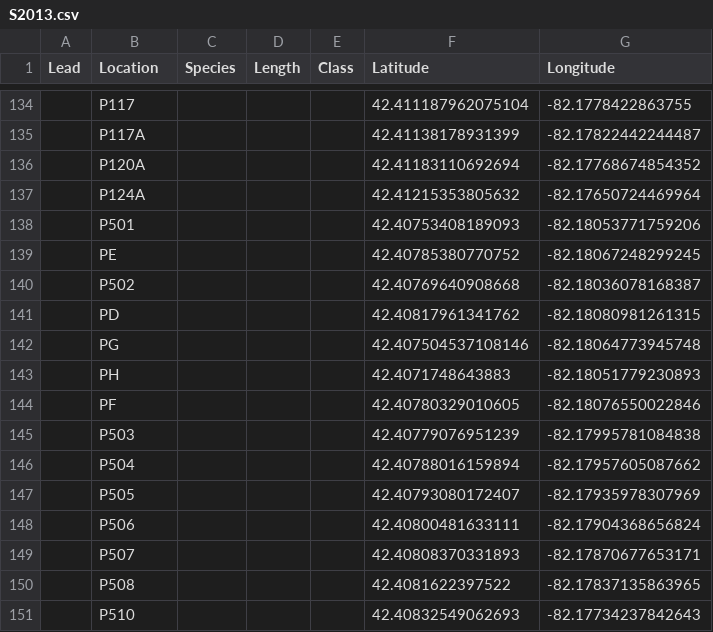
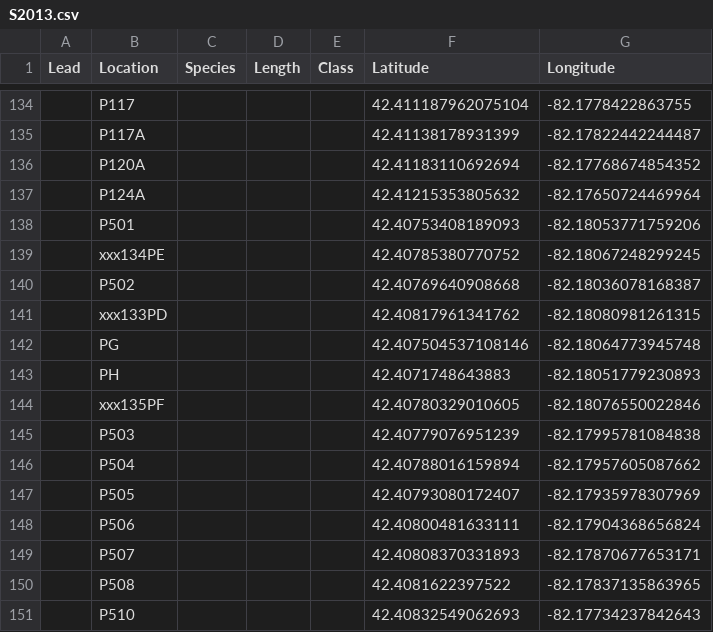
Before and after one commit to iskay/dxf, a CSV file: csv/S2013.csv, drawn as a sheet; only a part is shown, gaps mark what is left out; the diff covers the shown part only.

```diff
--- a/csv/S2013.csv
+++ b/csv/S2013.csv
@@ -138,8 +138,8 @@ Lead,Location,Species,Length,Class,Latitude,Longitude
 ,P501,,,,42.40753408189093,-82.18053771759206
-,PE,,,,42.40785380770752,-82.18067248299245
+,xxx134PE,,,,42.40785380770752,-82.18067248299245
 ,P502,,,,42.40769640908668,-82.18036078168387
-,PD,,,,42.40817961341762,-82.18080981261315
+,xxx133PD,,,,42.40817961341762,-82.18080981261315
 ,PG,,,,42.407504537108146,-82.18064773945748
 ,PH,,,,42.4071748643883,-82.18051779230893
-,PF,,,,42.40780329010605,-82.18076550022846
+,xxx135PF,,,,42.40780329010605,-82.18076550022846
 ,P503,,,,42.40779076951239,-82.17995781084838
```
Also changed, not shown: 39 edited cells elsewhere in this file, 1 other file.
